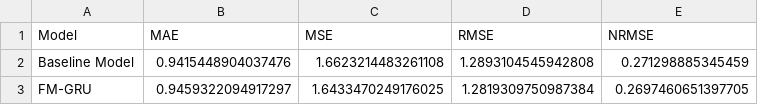
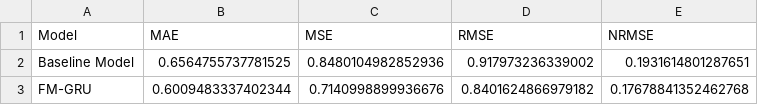
Before and after one commit to likalikali/KLSTM, a CSV file: output/tables/table3_ablation.csv, drawn as a sheet.

```diff
--- a/output/tables/table3_ablation.csv
+++ b/output/tables/table3_ablation.csv
@@ -1,3 +1,3 @@
 Model,MAE,MSE,RMSE,NRMSE
-Baseline Model,0.9415448904037476,1.6623214483261108,1.2893104545942808,0.271298885345459
-FM-GRU,0.9459322094917297,1.6433470249176025,1.2819309750987384,0.2697460651397705
+Baseline Model,0.6564755737781525,0.8480104982852936,0.917973236339002,0.1931614801287651
+FM-GRU,0.6009483337402344,0.7140998899936676,0.8401624866979182,0.17678841352462768
```
Also changed, not shown: 11 other files.
